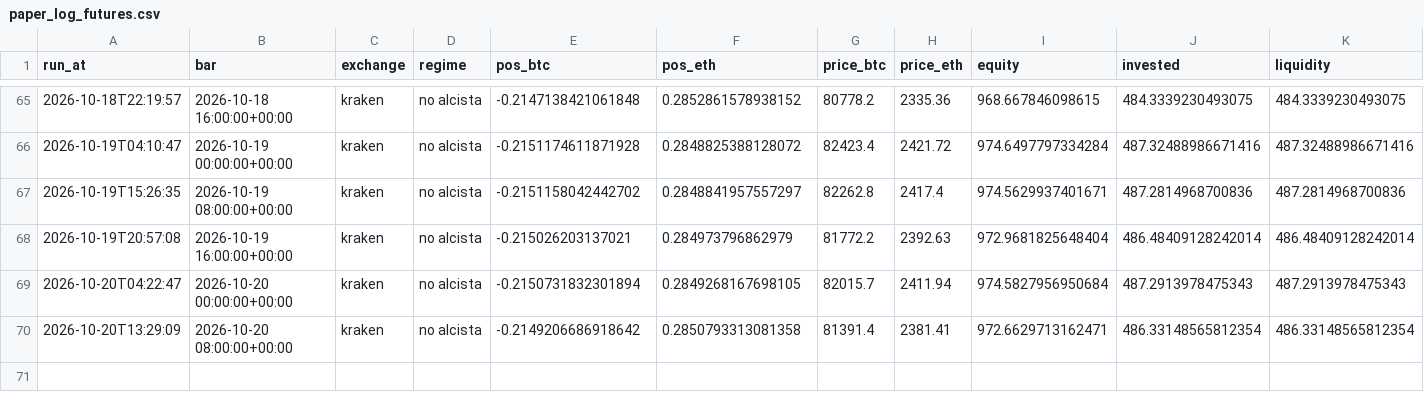
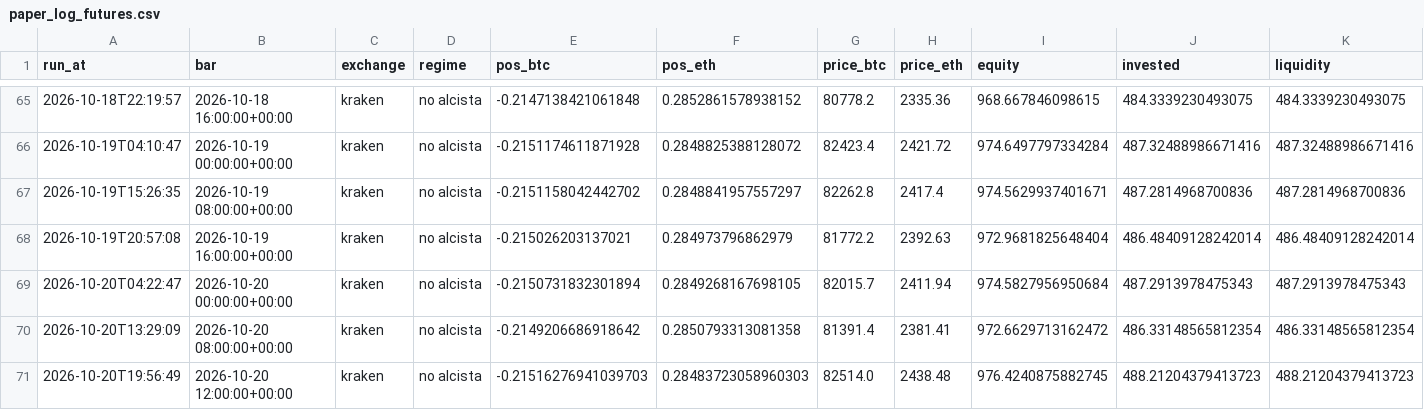
Before and after one commit to adrianf882/quant-trading, a CSV file: experiments/paper_log_futures.csv, drawn as a sheet; only a part is shown, gaps mark what is left out.

```diff
--- a/experiments/paper_log_futures.csv
+++ b/experiments/paper_log_futures.csv
@@ -69,2 +69,3 @@ run_at,bar,exchange,regime,pos_btc,pos_eth,price_btc,price_eth,equity,invested,l
 2026-10-20T04:22:47,2026-10-20 00:00:00+00:00,kraken,no alcista,-0.2150731832301894,0.2849268167698105,82015.7,2411.94,974.5827956950684,487.2913978475343,487.2913978475343
-2026-10-20T13:29:09,2026-10-20 08:00:00+00:00,kraken,no alcista,-0.2149206686918642,0.2850793313081358,81391.4,2381.41,972.6629713162471,486.33148565812354,486.33148565812354
+2026-10-20T13:29:09,2026-10-20 08:00:00+00:00,kraken,no alcista,-0.2149206686918642,0.2850793313081358,81391.4,2381.41,972.6629713162472,486.33148565812354,486.33148565812354
+2026-10-20T19:56:49,2026-10-20 12:00:00+00:00,kraken,no alcista,-0.21516276941039703,0.28483723058960303,82514.0,2438.48,976.4240875882745,488.21204379413723,488.21204379413723
```
Also changed, not shown: experiments/paper_log_carry.csv, 1 other file.
